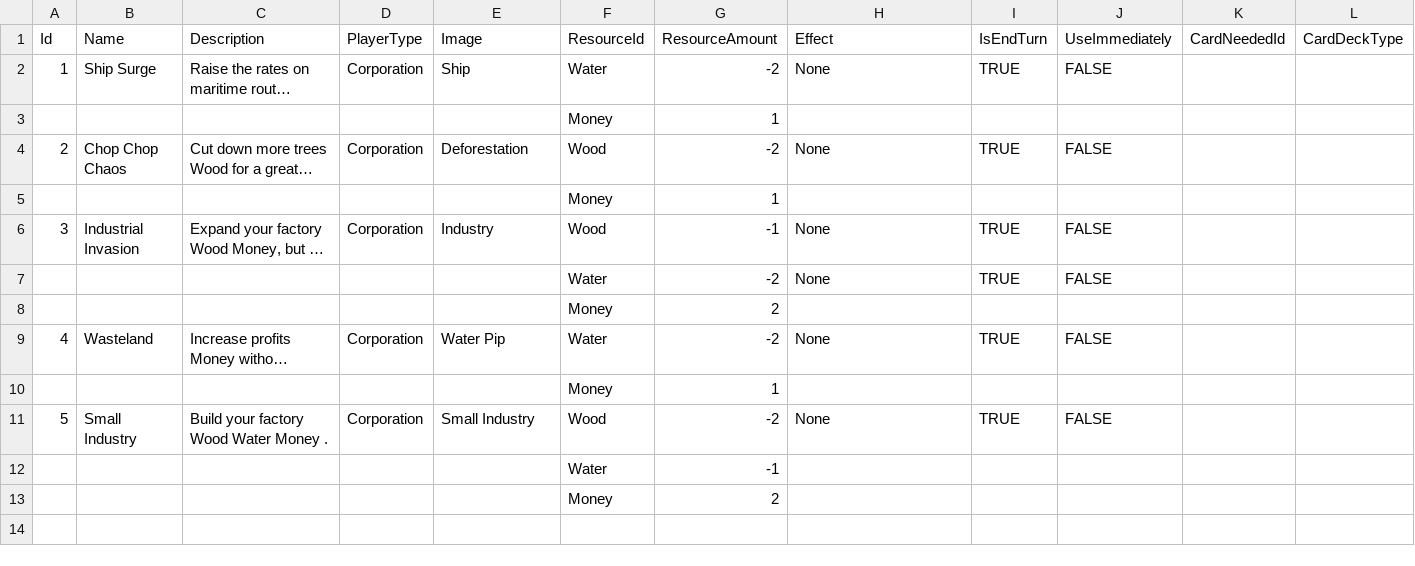
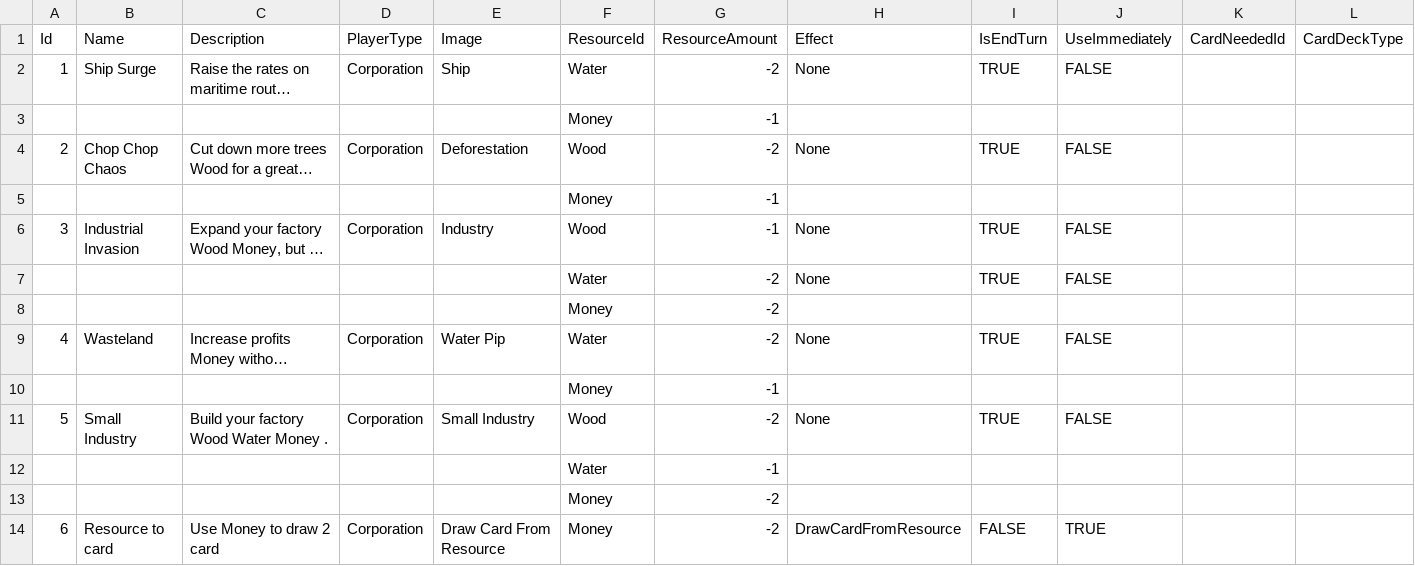
Before and after one commit to NhanVo-gmt/Green-vs-Greed, a CSV file: Assets/Resources/BlueprintData/Corporation.csv, drawn as a sheet; only a part is shown; long unchanged cells end in …; rows hold the shown columns only; the diff names each change by its address in the sheet, - before the commit and + after, or states it on an @@ line.

```diff
--- a/Assets/Resources/BlueprintData/Corporation.csv
+++ b/Assets/Resources/BlueprintData/Corporation.csv
-G3 (ResourceAmount): 1
+G3 (ResourceAmount): -1
-G5 (ResourceAmount): 1
+G5 (ResourceAmount): -1
-G8 (ResourceAmount): 2
+G8 (ResourceAmount): -2
-G10 (ResourceAmount): 1
+G10 (ResourceAmount): -1
-G13 (ResourceAmount): 2
+G13 (ResourceAmount): -2
+row 14: 6 | Resource to card | Use Money to draw 2 card | Corporation | Draw Card From Resource | Money | -2 | DrawCardFromResource | FALSE | TRUE
```
Also changed, not shown: Assets/Resources/BlueprintData/Effect.csv, Assets/Resources/BlueprintData/Environment.csv, 5 other files.
